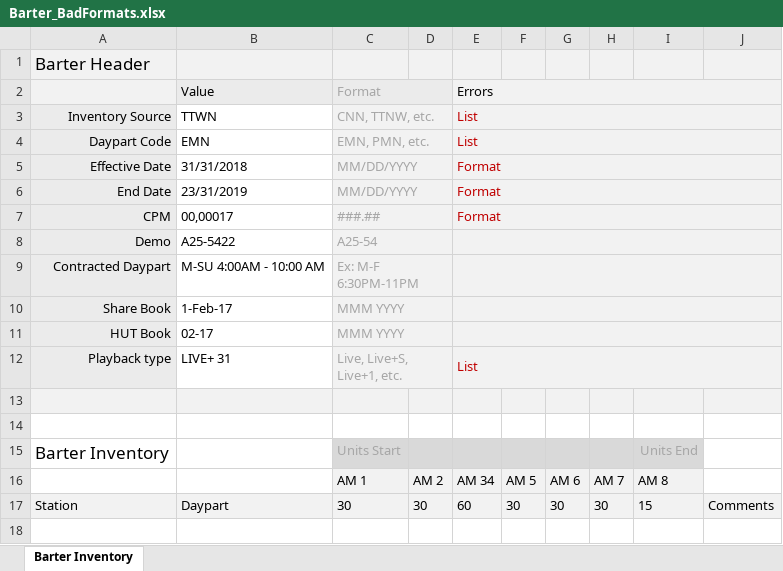
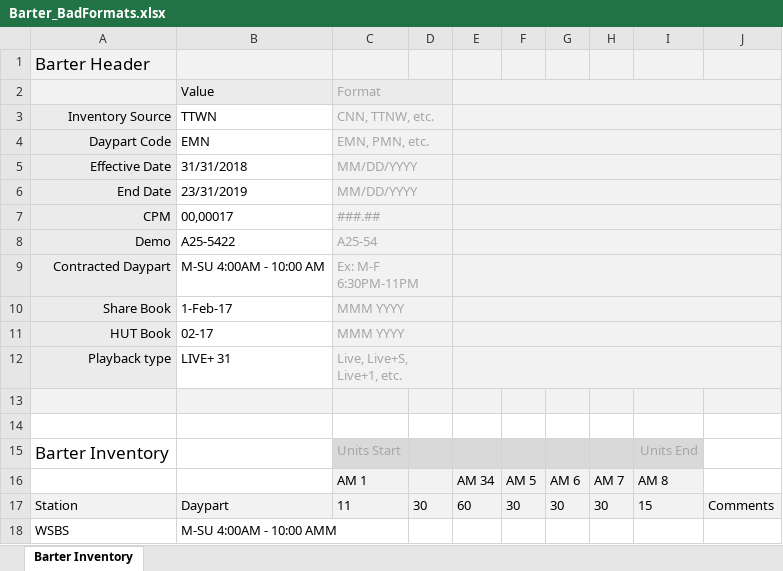
Before and after one commit to tonehanamant/Broadcast, an Excel workbook: Source/Tam/MaestroTests/SupportTests/Services.Broadcast.IntegrationTests/Files/ProprietaryDataFiles/Barter_BadFormats.xlsx, sheet Barter Inventory, drawn as a sheet; values as stored, in another font and other column widths than the file's, no borders; conditional formats not drawn; the diff names each change by its address in the sheet, - before the commit and + after, or states it on an @@ line.

Commit message:
Merged PR 4007: Merge feature/PRI9840 to develop
Added logic to write validation errors to file.

```diff
--- a/Source/Tam/MaestroTests/SupportTests/Services.Broadcast.IntegrationTests/Files/ProprietaryDataFiles/Barter_BadFormats.xlsx (sheet Barter Inventory)
+++ b/Source/Tam/MaestroTests/SupportTests/Services.Broadcast.IntegrationTests/Files/ProprietaryDataFiles/Barter_BadFormats.xlsx (sheet Barter Inventory)
-E2: Errors
+E2: (empty)
-E3:E4: List
+E3:E4: (empty)
-E5:E7: Format
+E5:E7: (empty)
-E12: List
+E12: (empty)
-D16: AM 2
+D16: (empty)
-C17: 30
+C17: 11
+row 18: WSBS | M-SU 4:00AM - 10:00 AMM
```
Also changed, not shown: 47 other files.
